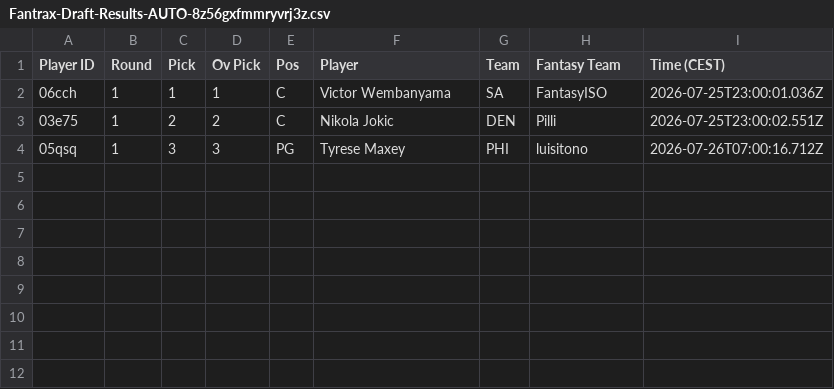
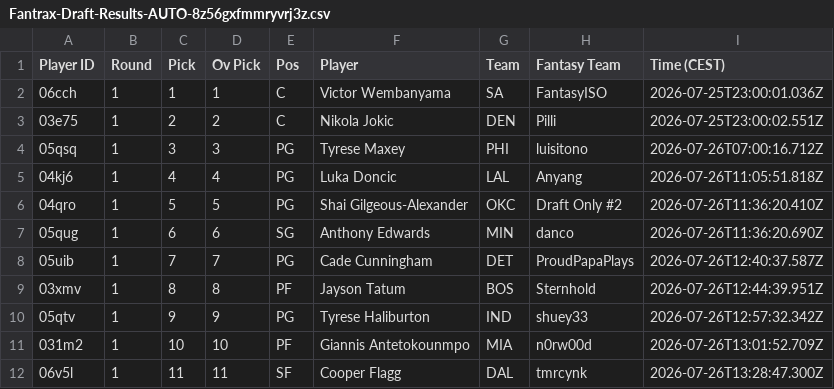
Before and after one commit to Pizzaratops/MFHFBs-NBA-Projections, a CSV file: data/draft-results/Fantrax-Draft-Results-AUTO-8z56gxfmmryvrj3z.csv, drawn as a sheet.

```diff
--- a/data/draft-results/Fantrax-Draft-Results-AUTO-8z56gxfmmryvrj3z.csv
+++ b/data/draft-results/Fantrax-Draft-Results-AUTO-8z56gxfmmryvrj3z.csv
@@ -4 +4,9 @@
 "05qsq","1","3","3","PG","Tyrese Maxey","PHI","luisitono","2026-07-26T07:00:16.712Z"
+"04kj6","1","4","4","PG","Luka Doncic","LAL","Anyang","2026-07-26T11:05:51.818Z"
+"04qro","1","5","5","PG","Shai Gilgeous-Alexander","OKC","Draft Only #2","2026-07-26T11:36:20.410Z"
+"05qug","1","6","6","SG","Anthony Edwards","MIN","danco","2026-07-26T11:36:20.690Z"
+"05uib","1","7","7","PG","Cade Cunningham","DET","ProudPapaPlays","2026-07-26T12:40:37.587Z"
+"03xmv","1","8","8","PF","Jayson Tatum","BOS","Sternhold","2026-07-26T12:44:39.951Z"
+"05qtv","1","9","9","PG","Tyrese Haliburton","IND","shuey33","2026-07-26T12:57:32.342Z"
+"031m2","1","10","10","PF","Giannis Antetokounmpo","MIA","n0rw00d","2026-07-26T13:01:52.709Z"
+"06v5l","1","11","11","SF","Cooper Flagg","DAL","tmrcynk","2026-07-26T13:28:47.300Z"
```
Also changed, not shown: data/draft-results/Fantrax-Draft-Results-AUTO-2xpavvsdmrkgdwvm.csv, data/draft-results/Fantrax-Draft-Results-AUTO-bbw1narimrkdo0xy.csv, 22 other files.
